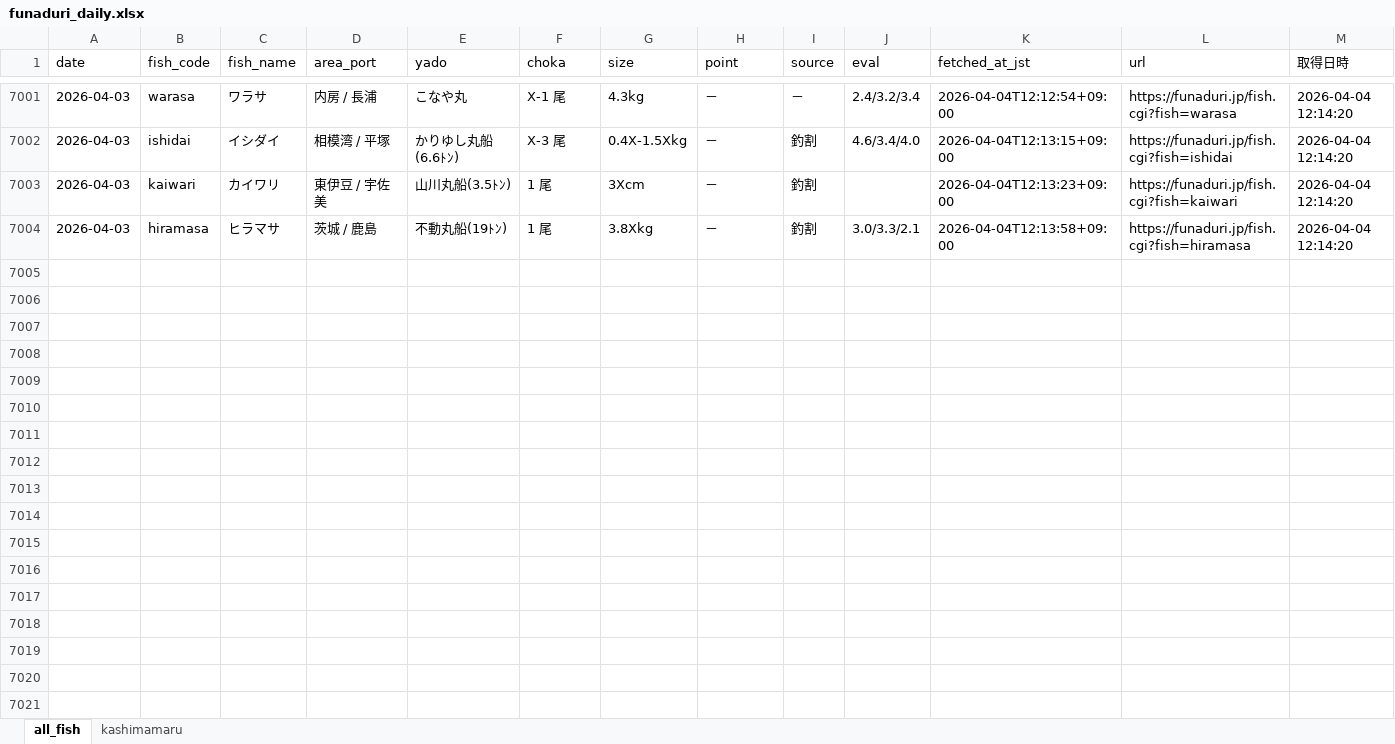
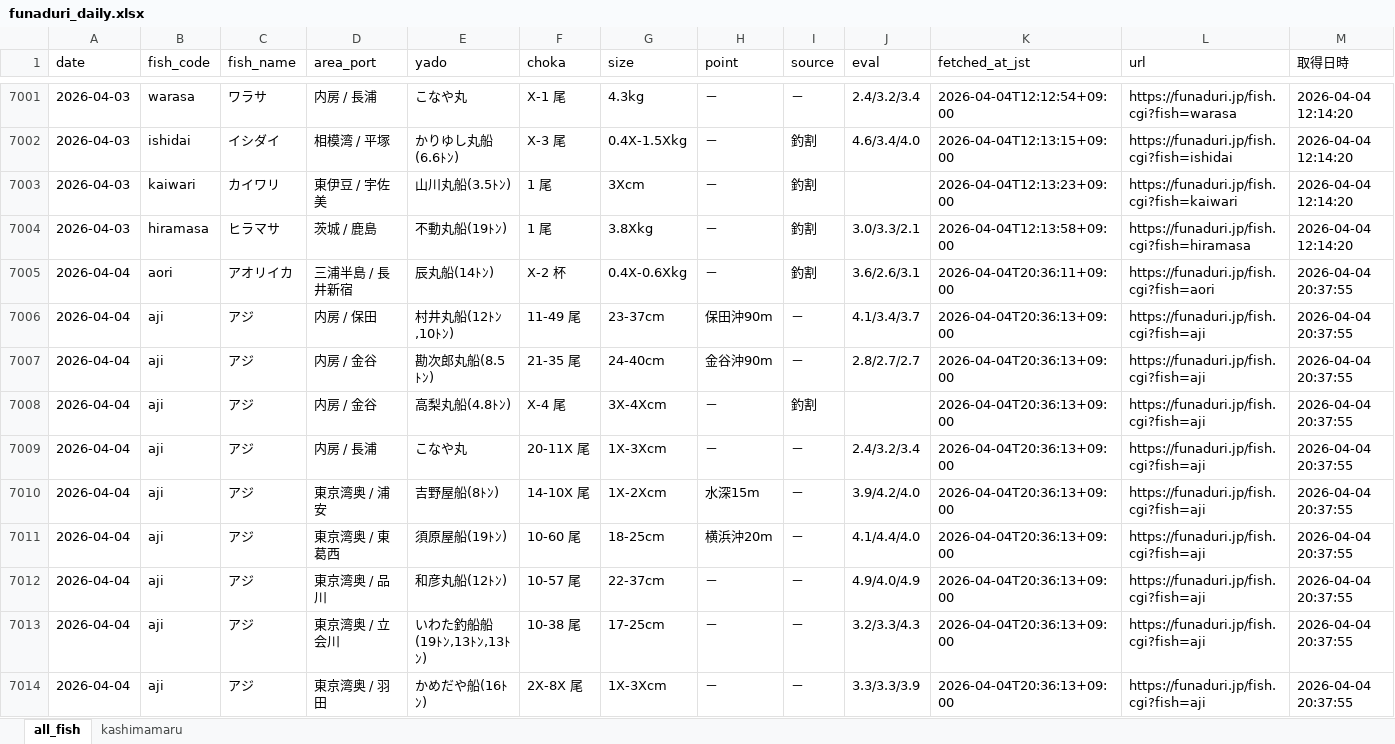
Before and after one commit to haradatakahiro/funaduri-tatiuo-auto, an Excel workbook: data/funaduri_daily.xlsx, sheet all_fish, drawn as a sheet; only a part is shown, gaps mark what is left out; values as stored, in another font and other column widths than the file's, no borders; the diff covers the shown part only; the diff names each change by its address in the sheet, - before the commit and + after, or states it on an @@ line.

```diff
--- a/data/funaduri_daily.xlsx (sheet all_fish)
+++ b/data/funaduri_daily.xlsx (sheet all_fish)
+row 7005: 2026-04-04 | aori | アオリイカ | 三浦半島 / 長井新宿 | 辰丸船(14ﾄﾝ) | X-2 杯 | 0.4X-0.6Xkg | － | 釣割 | 3.6/2.6/3.1 | 2026-04-04T20:36:11+09:00 | https://funaduri.jp/fish.cgi?fish=aori | 2026-04-04 20:37:55
+row 7006: 2026-04-04 | aji | アジ | 内房 / 保田 | 村井丸船(12ﾄﾝ,10ﾄﾝ) | 11-49 尾 | 23-37cm | 保田沖90m | － | 4.1/3.4/3.7 | 2026-04-04T20:36:13+09:00 | https://funaduri.jp/fish.cgi?fish=aji | 2026-04-04 20:37:55
+row 7007: 2026-04-04 | aji | アジ | 内房 / 金谷 | 勘次郎丸船(8.5ﾄﾝ) | 21-35 尾 | 24-40cm | 金谷沖90m | － | 2.8/2.7/2.7 | 2026-04-04T20:36:13+09:00 | https://funaduri.jp/fish.cgi?fish=aji | 2026-04-04 20:37:55
+row 7008: 2026-04-04 | aji | アジ | 内房 / 金谷 | 高梨丸船(4.8ﾄﾝ) | X-4 尾 | 3X-4Xcm | － | 釣割 |  | 2026-04-04T20:36:13+09:00 | https://funaduri.jp/fish.cgi?fish=aji | 2026-04-04 20:37:55
+row 7009: 2026-04-04 | aji | アジ | 内房 / 長浦 | こなや丸 | 20-11X 尾 | 1X-3Xcm | － | － | 2.4/3.2/3.4 | 2026-04-04T20:36:13+09:00 | https://funaduri.jp/fish.cgi?fish=aji | 2026-04-04 20:37:55
+row 7010: 2026-04-04 | aji | アジ | 東京湾奥 / 浦安 | 吉野屋船(8ﾄﾝ) | 14-10X 尾 | 1X-2Xcm | 水深15m | － | 3.9/4.2/4.0 | 2026-04-04T20:36:13+09:00 | https://funaduri.jp/fish.cgi?fish=aji | 2026-04-04 20:37:55
+row 7011: 2026-04-04 | aji | アジ | 東京湾奥 / 東葛西 | 須原屋船(19ﾄﾝ) | 10-60 尾 | 18-25cm | 横浜沖20m | － | 4.1/4.4/4.0 | 2026-04-04T20:36:13+09:00 | https://funaduri.jp/fish.cgi?fish=aji | 2026-04-04 20:37:55
+row 7012: 2026-04-04 | aji | アジ | 東京湾奥 / 品川 | 和彦丸船(12ﾄﾝ) | 10-57 尾 | 22-37cm | － | － | 4.9/4.0/4.9 | 2026-04-04T20:36:13+09:00 | https://funaduri.jp/fish.cgi?fish=aji | 2026-04-04 20:37:55
+row 7013: 2026-04-04 | aji | アジ | 東京湾奥 / 立会川 | いわた釣船船(19ﾄﾝ,13ﾄﾝ,13ﾄﾝ) | 10-38 尾 | 17-25cm | － | － | 3.2/3.3/4.3 | 2026-04-04T20:36:13+09:00 | https://funaduri.jp/fish.cgi?fish=aji | 2026-04-04 20:37:55
+row 7014: 2026-04-04 | aji | アジ | 東京湾奥 / 羽田 | かめだや船(16ﾄﾝ) | 2X-8X 尾 | 1X-3Xcm | － | － | 3.3/3.3/3.9 | 2026-04-04T20:36:13+09:00 | https://funaduri.jp/fish.cgi?fish=aji | 2026-04-04 20:37:55
```
Also changed, not shown: 103 added rows elsewhere in this sheet, sheet kashimamaru.
